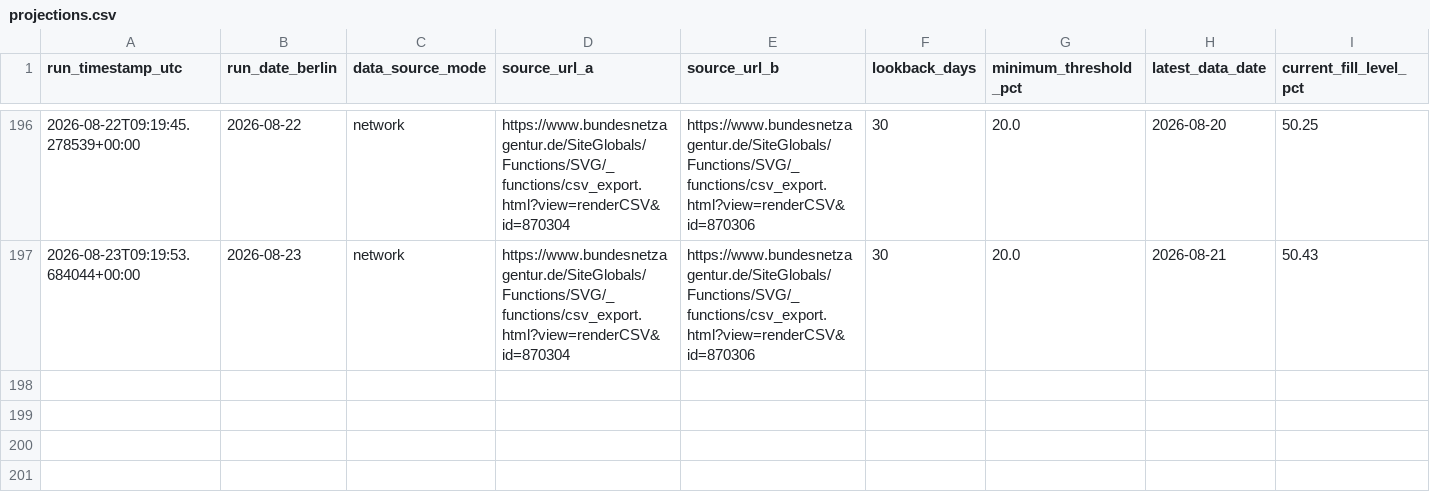
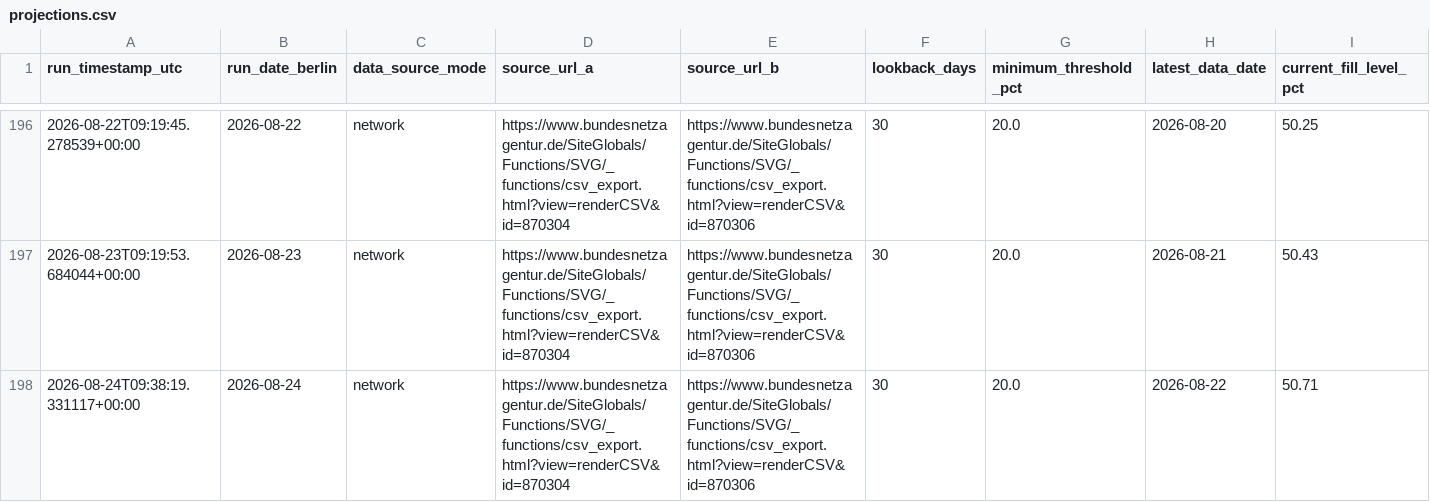
Before and after one commit to volzinnovation/de-gas-storage-tracker-bnetza, a CSV file: data/projections.csv, drawn as a sheet; only a part is shown, gaps mark what is left out; rows hold the shown columns only; the diff names each change by its address in the sheet, - before the commit and + after, or states it on an @@ line.

```diff
--- a/data/projections.csv
+++ b/data/projections.csv
+row 198: 2026-08-24T09:38:19.331117+00:00 | 2026-08-24 | network | https://www.bundesnetzagentur.de/SiteGlobals/Functions/SVG/_functions/csv_export.html?view=renderCSV&id=870304 | https://www.bundesnetzagentur.de/SiteGlobals/Functions/SVG/_functions/csv_export.html?view=renderCSV&id=870306 | 30 | 20.0 | 2026-08-22 | 50.71
```
Also changed, not shown: data/bnetza_cache.csv, data/eu_storage.csv, 2 other files.
